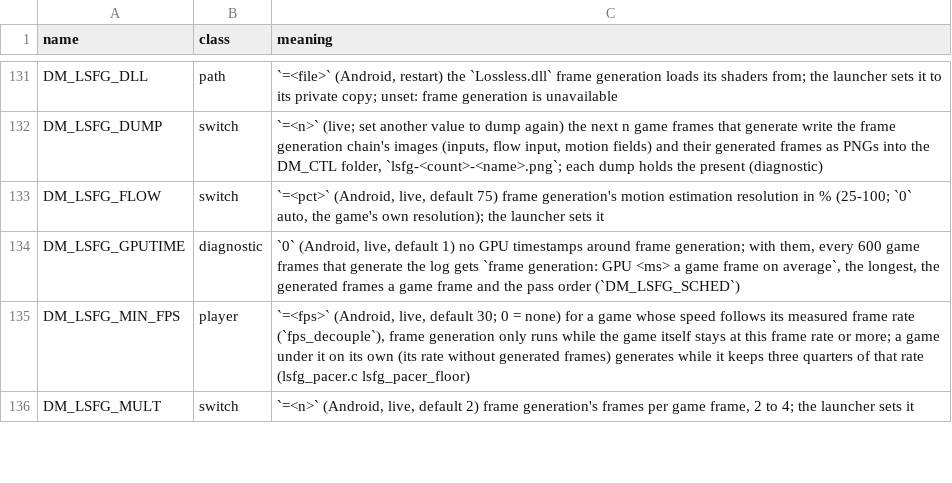
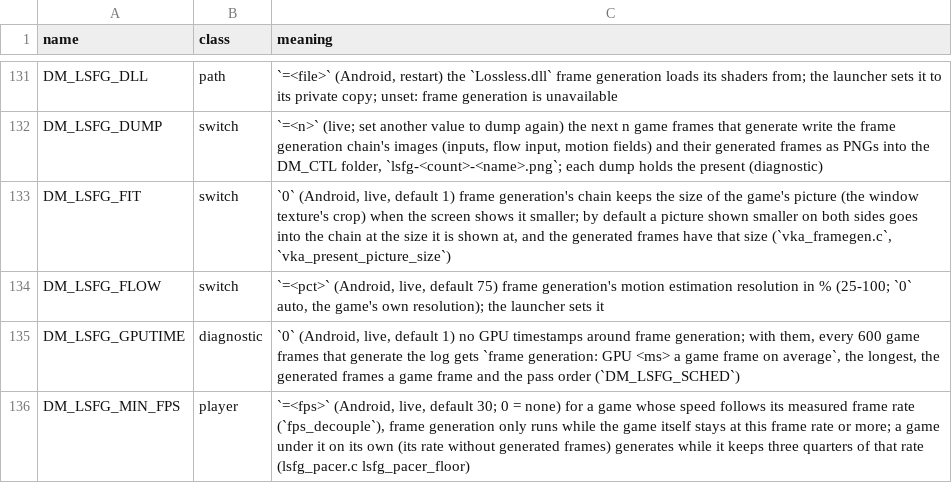
Before and after one commit to P1R4N351/oot-android, a TSV file: docs/env_switches.tsv, drawn as a sheet; only a part is shown, gaps mark what is left out; the shorter side is filled out with more unchanged rows; the diff names each change by its address in the sheet, - before the commit and + after, or states it on an @@ line.

Commit message:
Frame generation: the chain no larger than the picture on screen; waits bounded after a GPU hang
- A picture shown smaller than the game draws it (Picture size under 100 %, a window
  texture larger than the panel) goes into the chain at the size it is shown at, and the
  generated frames have that size; the present places a generated frame by its game
  frame's crop, so both land on the same rectangle. DM_LSFG_FIT=0 keeps the crop's size.
  Mario Kart 8 Deluxe on the AYN Thor, 2x at a 30 fps limit, Picture size 50 %: 4.50 ms
  of GPU time a game frame before, 1.72 ms after (Qualcomm's driver); 1.20 ms on Turnip.
- vka_fg_frame returns after a GPU hang, waits for a slot's fence in bounded steps,
  submits nothing after a hang, and gives a slot whose submission failed a signalled
  fence again (found by reading; no change seen on the device).

Ran on the AYN Thor (test app): Mario Kart 8 Deluxe on Qualcomm's driver and Turnip,
Donkey Kong Bananza's level on Turnip. dm/tools/tests/test_docs.py passes. The C unit
tests were not run.

```diff
--- a/docs/env_switches.tsv
+++ b/docs/env_switches.tsv
+row 133: DM_LSFG_FIT | switch | `0` (Android, live, default 1) frame generation's chain keeps the size of the game's picture (the window texture's crop) when the screen shows it smaller; by default a picture shown smaller on both sides goes into the chain at the size it is shown at, and the generated frames have that size (`vka_framegen.c`, `vka_present_picture_size`)
```
Also changed, not shown: docs/advanced_settings.tsv, 6 other files.
